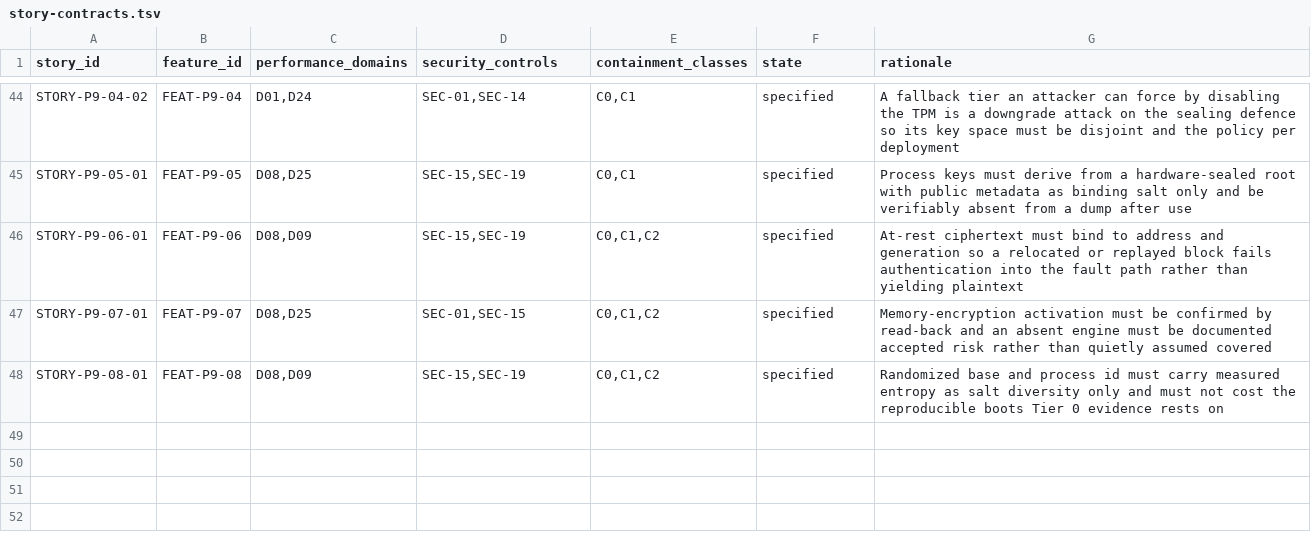
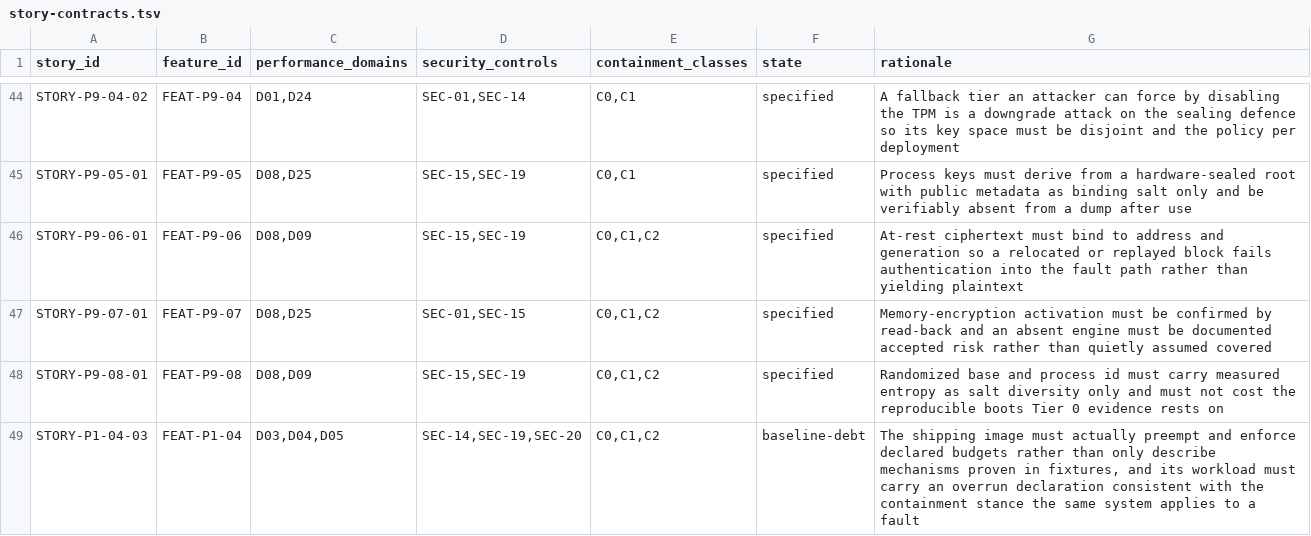
Before and after one commit to revred/TinyOS, a TSV file: goals/assurance/story-contracts.tsv, drawn as a sheet; only a part is shown, gaps mark what is left out; the diff names each change by its address in the sheet, - before the commit and + after, or states it on an @@ line.

```diff
--- a/goals/assurance/story-contracts.tsv
+++ b/goals/assurance/story-contracts.tsv
+row 49: STORY-P1-04-03 | FEAT-P1-04 | D03,D04,D05 | SEC-14,SEC-19,SEC-20 | C0,C1,C2 | baseline-debt | The shipping image must actually preempt and enforce declared budgets rather than only describe mechanisms proven in fixtures, and its workload must carry an overrun declaration consistent with the containment stance the same system applies to a fault
```
Also changed, not shown: 17 other files.
